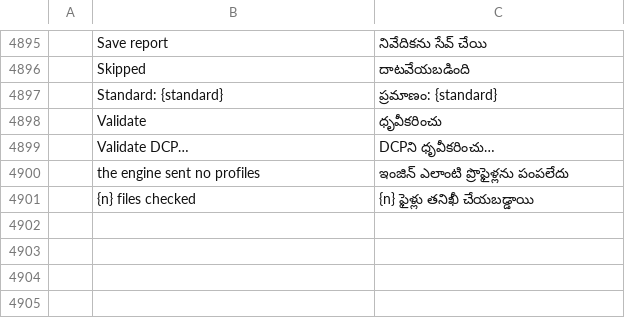
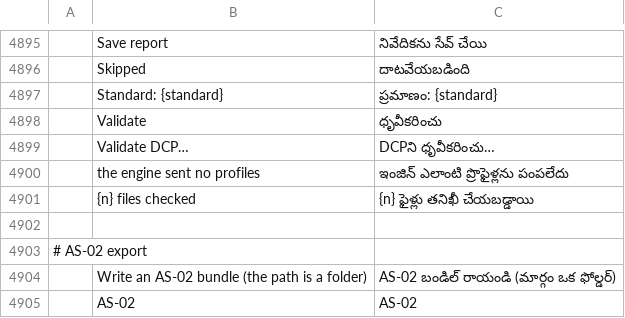
Before and after one commit to ubuntuokos/CinemaFundArchitecture4, a TSV file: i18n/te.tsv, drawn as a sheet; only a part is shown, gaps mark what is left out; the diff names each change by its address in the sheet, - before the commit and + after, or states it on an @@ line.

```diff
--- a/i18n/te.tsv
+++ b/i18n/te.tsv
+row 4902: (empty)
+row 4903: # AS-02 export
+row 4904:  | Write an AS-02 bundle (the path is a folder) | AS-02 బండిల్ రాయండి (మార్గం ఒక ఫోల్డర్)
+row 4905:  | AS-02 | AS-02
```
Also changed, not shown: i18n/el.tsv, i18n/ka.tsv, 28 other files.
